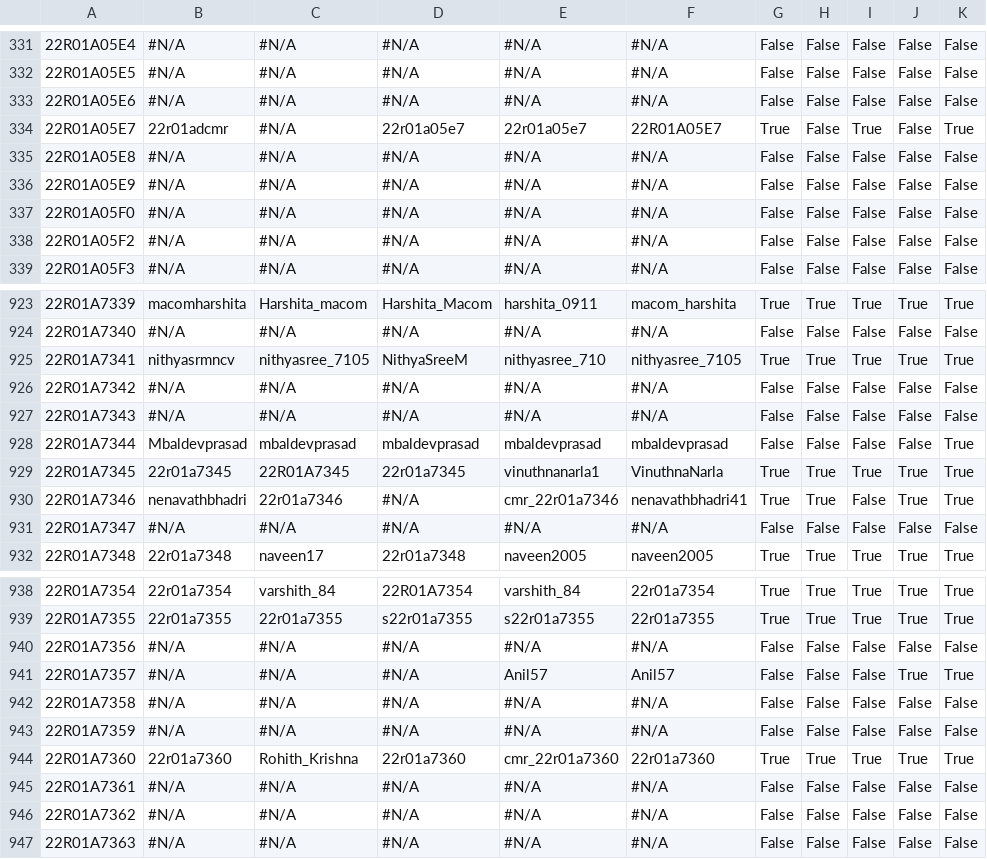
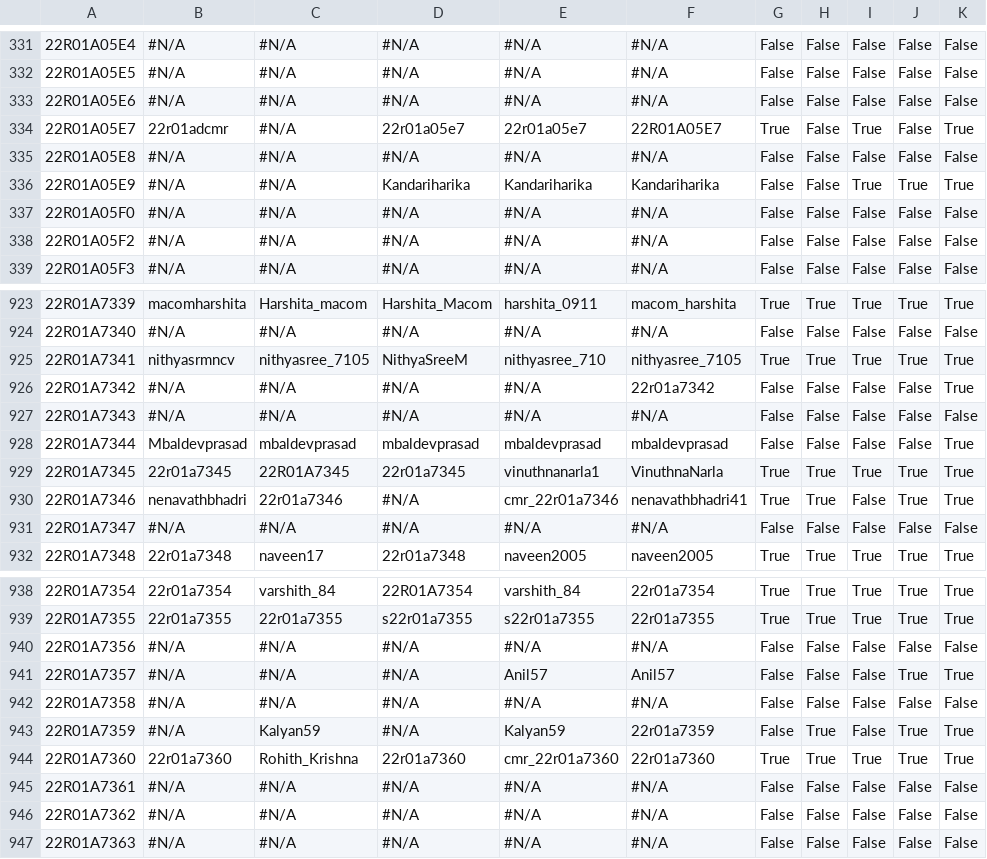
Before and after one commit to gabyah92/CMRIT2026Leaderboard, a CSV file: src/main/resources/participant_details.csv, drawn as a sheet; only a part is shown, gaps mark what is left out; the diff names each change by its address in the sheet, - before the commit and + after, or states it on an @@ line.

```diff
--- a/src/main/resources/participant_details.csv
+++ b/src/main/resources/participant_details.csv
-D336: #N/A
+D336: Kandariharika
-E336: #N/A
+E336: Kandariharika
-F336: #N/A
+F336: Kandariharika
-I336: False
+I336: True
-J336: False
+J336: True
-K336: False
+K336: True
-F926: #N/A
+F926: 22r01a7342
-K926: False
+K926: True
-C943: #N/A
+C943: Kalyan59
-E943: #N/A
+E943: Kalyan59
-F943: #N/A
+F943: 22r01a7359
-H943: False
+H943: True
-J943: False
+J943: True
-K943: False
+K943: True
```
